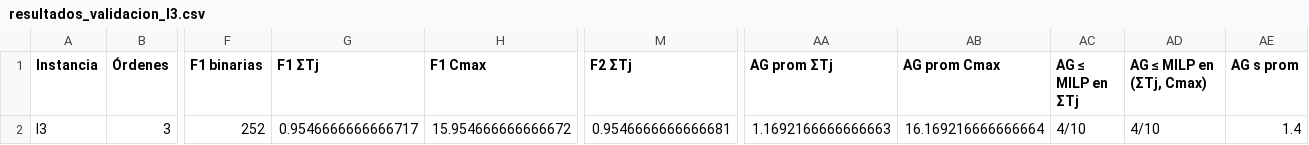
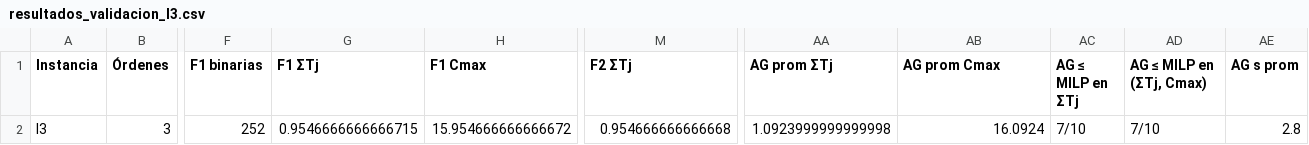
Before and after one commit to luisaghs/Flow-shop-sublotes-consistentes, a CSV file: fase2/salida_validacion/resultados_validacion_I3.csv, drawn as a sheet; only a part is shown, gaps mark what is left out; the diff names each change by its address in the sheet, - before the commit and + after, or states it on an @@ line.

```diff
--- a/fase2/salida_validacion/resultados_validacion_I3.csv
+++ b/fase2/salida_validacion/resultados_validacion_I3.csv
-G2 (F1 ΣTj): 0.9546666666666717
+G2 (F1 ΣTj): 0.9546666666666715
-M2 (F2 ΣTj): 0.9546666666666681
+M2 (F2 ΣTj): 0.954666666666668
-AA2 (AG prom ΣTj): 1.1692166666666663
+AA2 (AG prom ΣTj): 1.0923999999999998
-AB2 (AG prom Cmax): 16.169216666666664
+AB2 (AG prom Cmax): 16.0924
-AC2 (AG ≤ MILP en ΣTj): 4/10
+AC2 (AG ≤ MILP en ΣTj): 7/10
-AD2 (AG ≤ MILP en (ΣTj, Cmax)): 4/10
+AD2 (AG ≤ MILP en (ΣTj, Cmax)): 7/10
-AE2 (AG s prom): 1.4
+AE2 (AG s prom): 2.8
```
Also changed, not shown: fase2/salida_validacion/resultados_validacion_I1.csv, fase2/salida_validacion/resultados_validacion_I5.csv, 42 other files.
